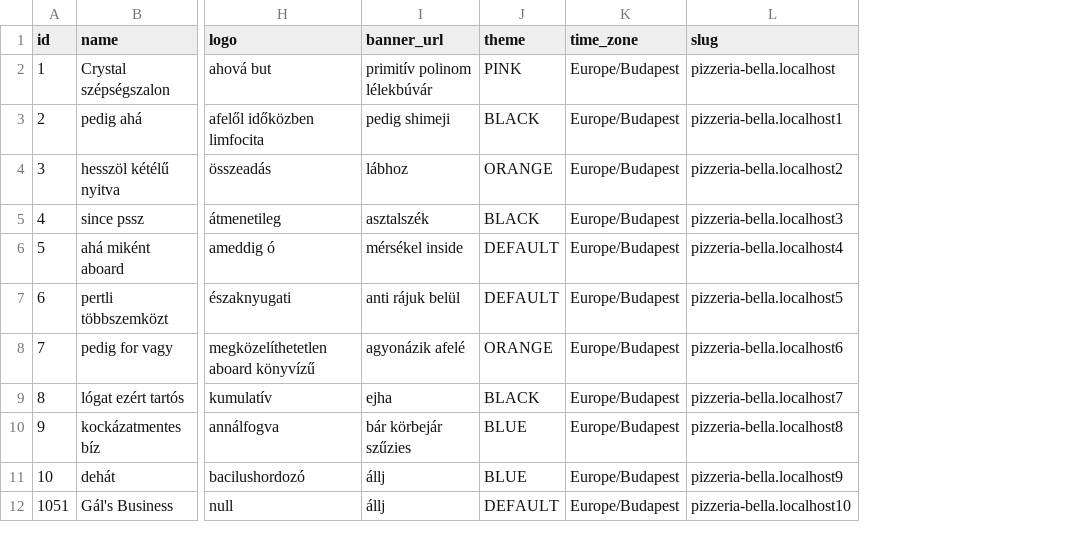
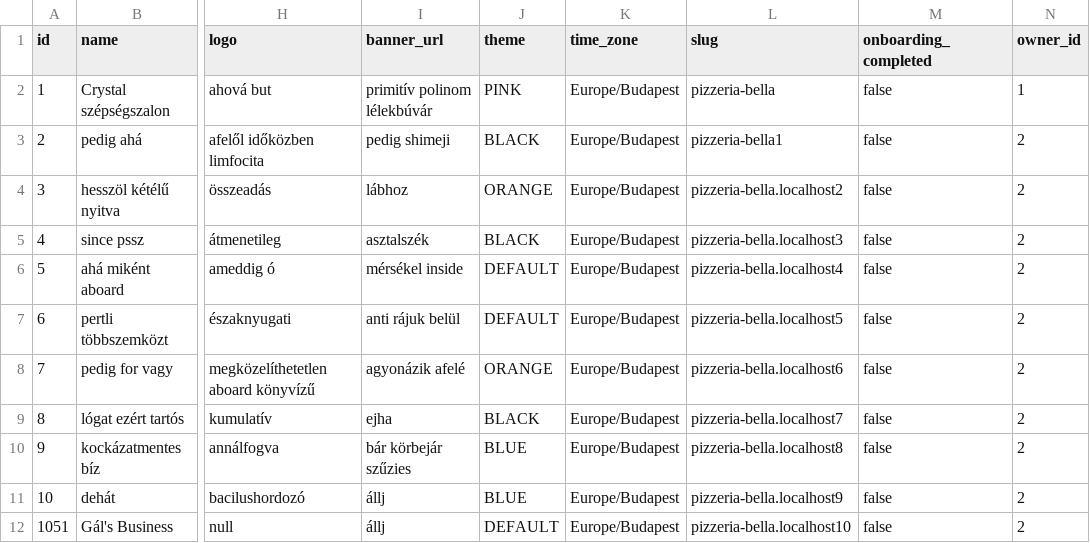
Before and after one commit to rkkcss/reservation_be, a CSV file: src/main/resources/config/liquibase/fake-data/business.csv, drawn as a sheet; only a part is shown, gaps mark what is left out; the diff names each change by its address in the sheet, - before the commit and + after, or states it on an @@ line.

Commit message:
feature: onboarding complete

```diff
--- a/src/main/resources/config/liquibase/fake-data/business.csv
+++ b/src/main/resources/config/liquibase/fake-data/business.csv
+column M (onboarding_completed), rows 2-12: all false
+column N (owner_id), rows 2-12: 1 | 2 | 2 | 2 | 2 | 2 | 2 | 2 | 2 | 2 | 2
-L2 (slug): pizzeria-bella.localhost
+L2 (slug): pizzeria-bella
-L3 (slug): pizzeria-bella.localhost1
+L3 (slug): pizzeria-bella1
```
Also changed, not shown: 14 other files.
